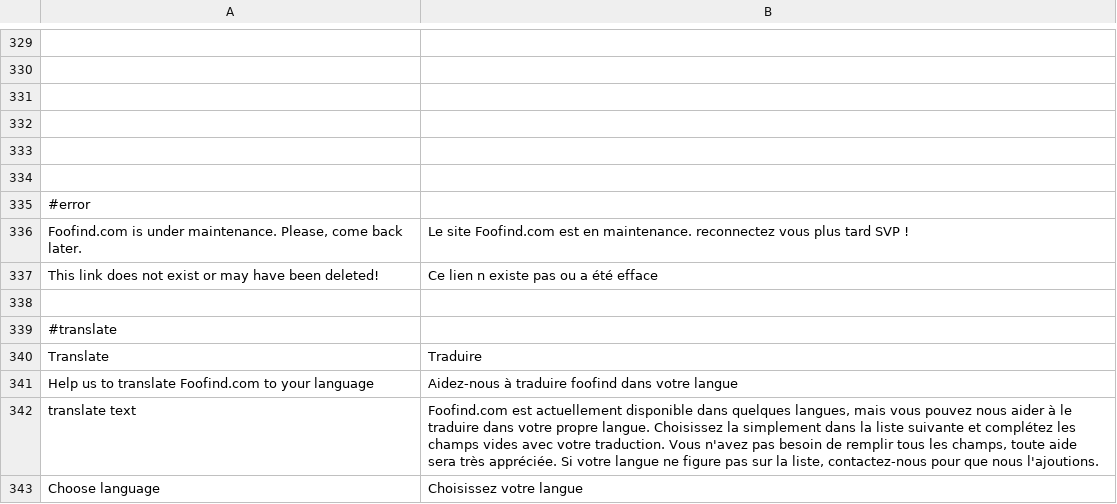
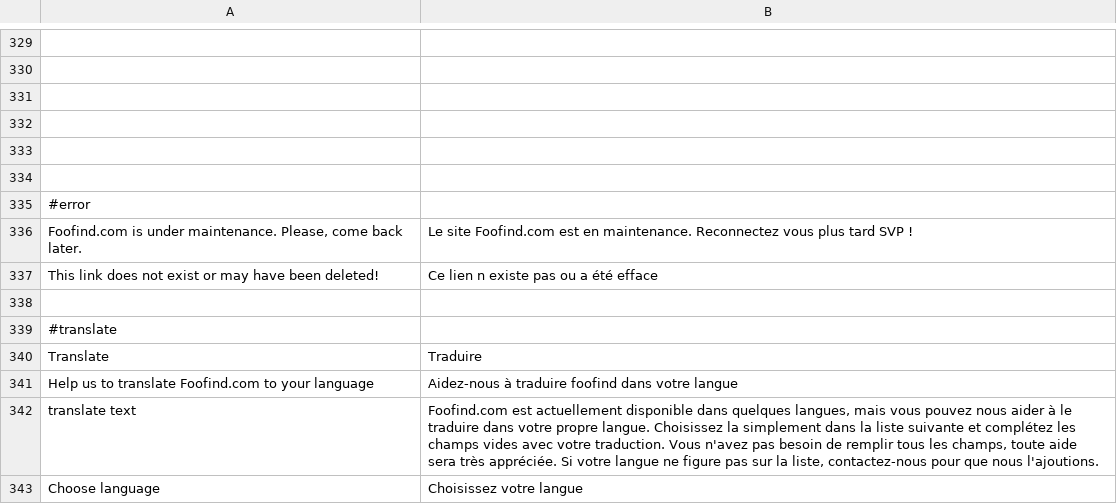
Before and after one commit to Weej1/foofind, a CSV file: application/lang/source-fr.csv, drawn as a sheet; only a part is shown, gaps mark what is left out.

```diff
--- a/application/lang/source-fr.csv
+++ b/application/lang/source-fr.csv
@@ -335,3 +335,3 @@
 #error
-"Foofind.com is under maintenance. Please, come back later.";"Le site Foofind.com est en maintenance. reconnectez vous plus tard SVP !"
+"Foofind.com is under maintenance. Please, come back later.";"Le site Foofind.com est en maintenance. Reconnectez vous plus tard SVP !"
 "This link does not exist or may have been deleted!";"Ce lien n existe pas ou a été efface"
```
Also changed, not shown: 1 other file.
